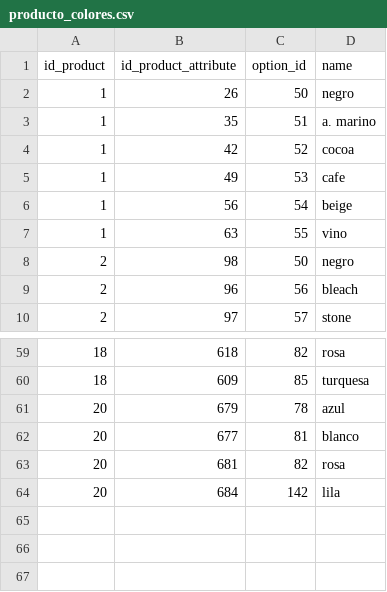
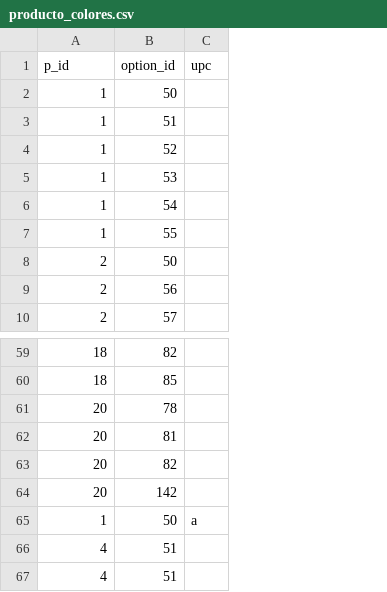
Before and after one commit to nettobranches/branchespos, a CSV file: data/producto_colores.csv, drawn as a sheet; only a part is shown, gaps mark what is left out; removed rows and columns are numbered as before the commit, all else as after; the diff names each change by its address in the sheet, - before the commit and + after, or states it on an @@ line.

Commit message:
tabla de producto_colores

```diff
--- a/data/producto_colores.csv
+++ b/data/producto_colores.csv
-column B (id_product_attribute), rows 2-10: 26 | 35 | 42 | 49 | 56 | 63 | 98 | 96 | 97; rows 59-64: 618 | 609 | 679 | 677 | 681 | 684
-column D (name), rows 2-10: negro | a. marino | cocoa | cafe | beige | vino | negro | bleach | stone; rows 59-64: rosa | turquesa | azul | blanco | rosa | lila
+column C (upc), empty
-A1: id_product
+A1: p_id
+row 65: 1 | 50 | a
+row 66: 4 | 51
+row 67: 4 | 51
```
